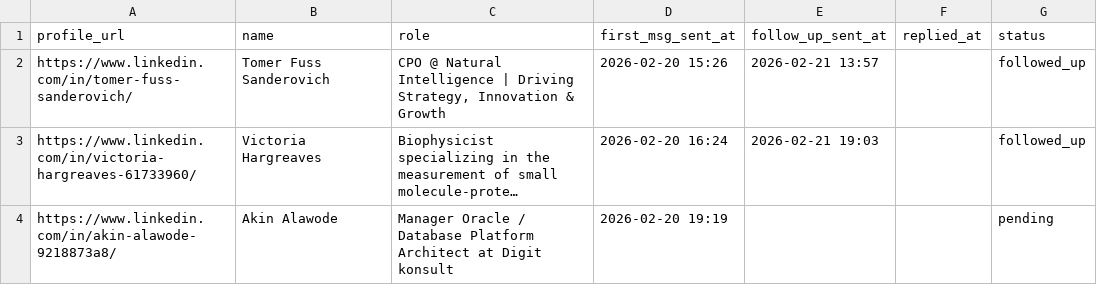
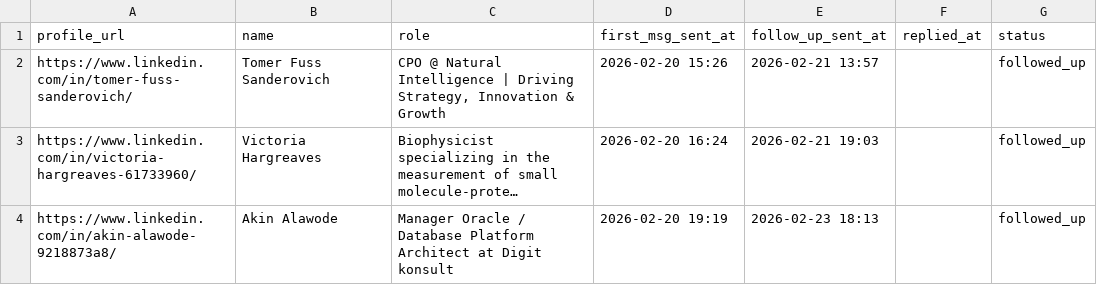
Before and after one commit to jaredwerba/linkedin-automator, a CSV file: followups.csv, drawn as a sheet; long unchanged cells end in …; the diff names each change by its address in the sheet, - before the commit and + after, or states it on an @@ line.

```diff
--- a/followups.csv
+++ b/followups.csv
-E4 (follow_up_sent_at): (empty)
+E4 (follow_up_sent_at): 2026-02-23 18:13
-G4 (status): pending
+G4 (status): followed_up
```
Also changed, not shown: messages.csv, 11 other files.
